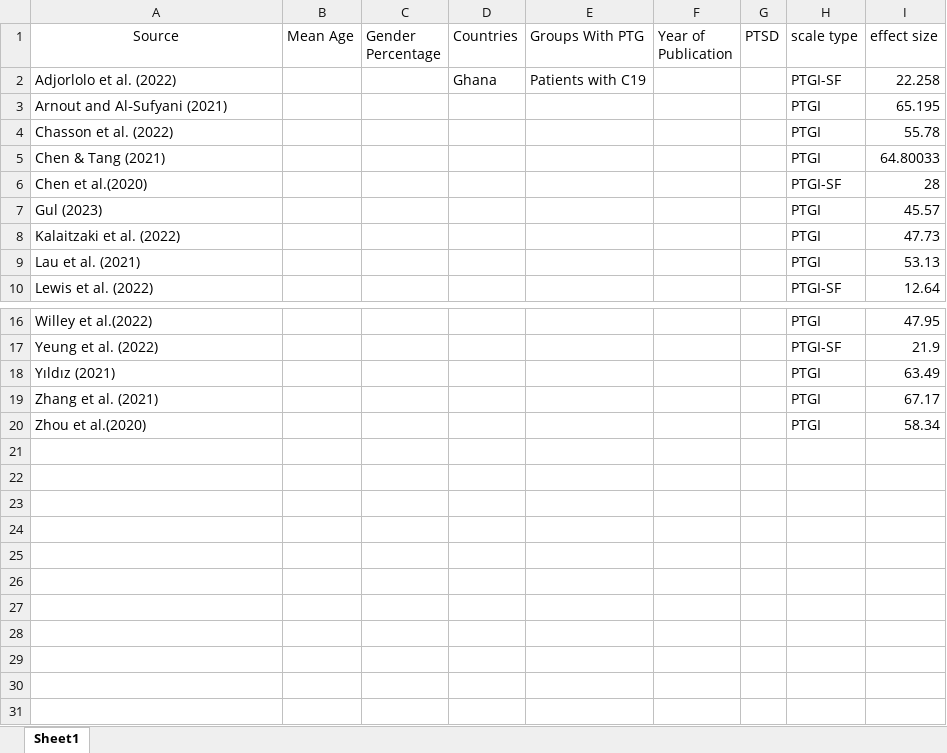
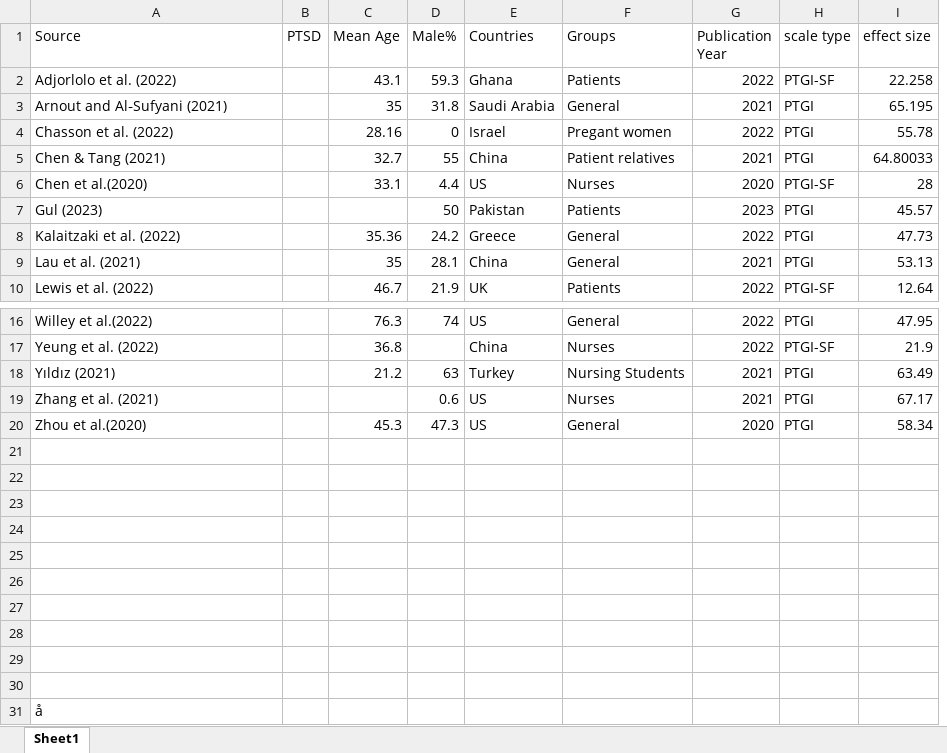
Before and after one commit to qizhouduan-nd/ptg-covid, an Excel workbook: ptg_shortlist.xlsx, sheet Sheet1, drawn as a sheet; only a part is shown, gaps mark what is left out; values as stored, in another font and other column widths than the file's, no borders; removed rows and columns are numbered as before the commit, all else as after; rows hold the shown columns only; the diff names each change by its address in the sheet, - before the commit and + after, or states it on an @@ line.

Commit message:
Update ptg_shortlist.xlsx

```diff
--- a/ptg_shortlist.xlsx (sheet Sheet1)
+++ b/ptg_shortlist.xlsx (sheet Sheet1)
-column B (Mean Age), empty
-column C (Gender Percentage), empty
-column D (Countries), row 2: Ghana
-column E (Groups With PTG), row 2: Patients with C19
-column F (Year of Publication), empty
+column C (Mean Age), rows 2-10: 43.1 | 35 | 28.16 | 32.7 | 33.1 |  | 35.36 | 35 | 46.7; rows 16-20: 76.3 | 36.8 | 21.2 |  | 45.3
+column D (Male%), rows 2-10: 59.3 | 31.8 | 0 | 55 | 4.4 | 50 | 24.2 | 28.1 | 21.9; rows 16-20: 74 |  | 63 | 0.6 | 47.3
+column E (Countries), rows 2-10: Ghana | Saudi Arabia | Israel | China | US | Pakistan | Greece | China | UK; rows 16-20: US | China | Turkey | US | US
+column F (Groups), rows 2-10: Patients | General | Pregant women | Patient relatives | Nurses | Patients | General | General | Patients; rows 16-20: General | Nurses | Nursing Students | Nurses | General
+column G (Publication Year), rows 2-10: 2022 | 2021 | 2022 | 2021 | 2020 | 2023 | 2022 | 2021 | 2022; rows 16-20: 2022 | 2022 | 2021 | 2021 | 2020
-A1 alignment: center
+A1 alignment: left
+row 21: (empty)
+row 22: (empty)
+row 23: (empty)
+row 24: (empty)
+row 25: (empty)
+row 26: (empty)
+row 27: (empty)
+row 28: (empty)
+row 29: (empty)
+row 30: (empty)
+row 31: å
```
